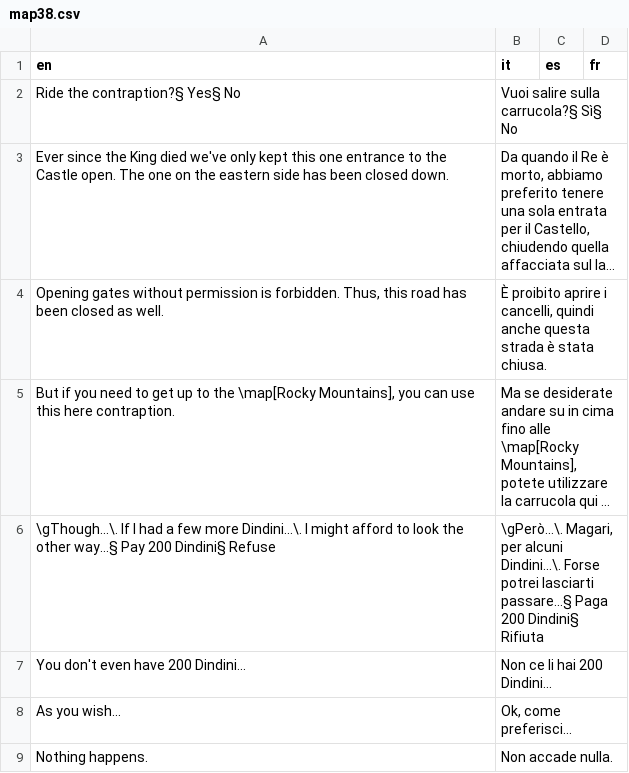
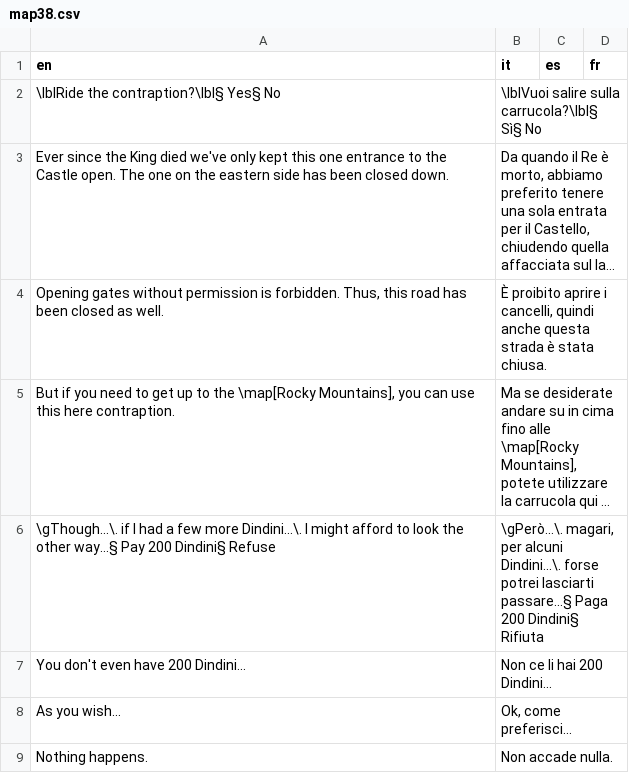
Before and after one commit to stesproject/Locale-oh2, a CSV file: map38.csv, drawn as a sheet; long unchanged cells end in …; the diff names each change by its address in the sheet, - before the commit and + after, or states it on an @@ line.

```diff
--- a/map38.csv
+++ b/map38.csv
-A2 (en): Ride the contraption?§ Yes§ No
+A2 (en): \lblRide the contraption?\lbl§ Yes§ No
-B2 (it): Vuoi salire sulla carrucola?§ Sì§ No
+B2 (it): \lblVuoi salire sulla carrucola?\lbl§ Sì§ No
-A6 (en): \gThough...\. If I had…
+A6 (en): \gThough...\. if I had…
-B6 (it): \gPerò...\. Magari, per alcuni Dindini...\. Forse potrei lasciarti…
+B6 (it): \gPerò...\. magari, per alcuni Dindini...\. forse potrei lasciarti…
```
Also changed, not shown: map45.csv, map5.csv.
